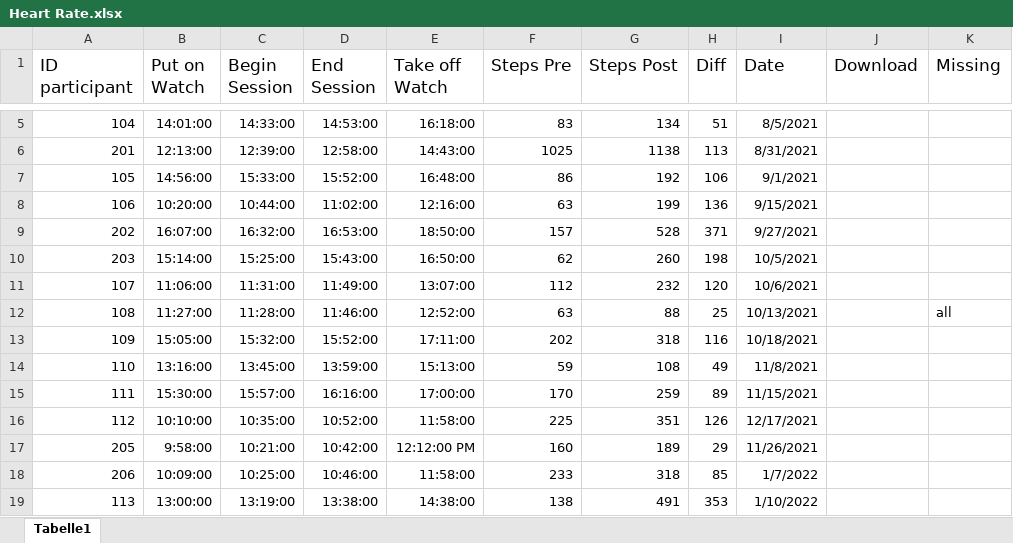
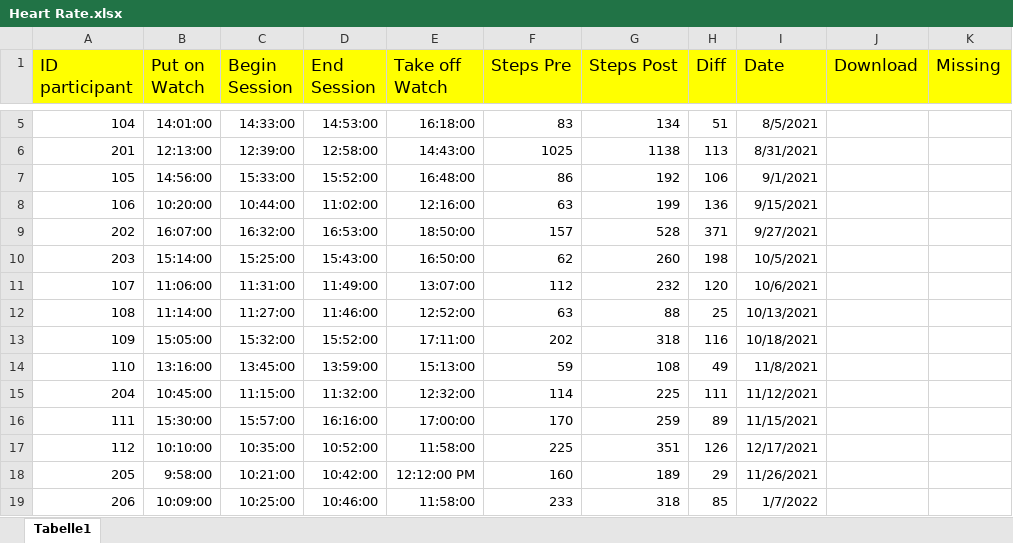
Before and after one commit to MandyKlatt/Mandy-PhD, an Excel workbook: 01_studies/01_Laborstudie ProVisioNET/Fitbit/fitbit_proj_final/Data/Heart Rate.xlsx, sheet Tabelle1, drawn as a sheet; only a part is shown, gaps mark what is left out; the shorter side is filled out with more unchanged rows; values as stored, in another font and other column widths than the file's, no borders; charts and pictures not drawn; the diff covers the shown part only; the diff names each change by its address in the sheet, - before the commit and + after, or states it on an @@ line.

```diff
--- a/01_studies/01_Laborstudie ProVisioNET/Fitbit/fitbit_proj_final/Data/Heart Rate.xlsx (sheet Tabelle1)
+++ b/01_studies/01_Laborstudie ProVisioNET/Fitbit/fitbit_proj_final/Data/Heart Rate.xlsx (sheet Tabelle1)
-A1:K1 fill: none
+A1:K1 fill: #FFFF00
-B12 (Put on Watch): 11:27:00
+B12 (Put on Watch): 11:14:00
-C12 (Begin Session): 11:28:00
+C12 (Begin Session): 11:27:00
-K12 (Missing): all
+K12 (Missing): (empty)
+row 15: 204 | 10:45:00 | 11:15:00 | 11:32:00 | 12:32:00 | 114 | 225 | 111 | 11/12/2021
```
Also changed, not shown: 11 added rows and 3 edited cells elsewhere in this sheet, formulas that keep their value, charts or pictures, 01_studies/01_Laborstudie ProVisioNET/Fitbit/Heart Rate.xlsx, 1 other file.
